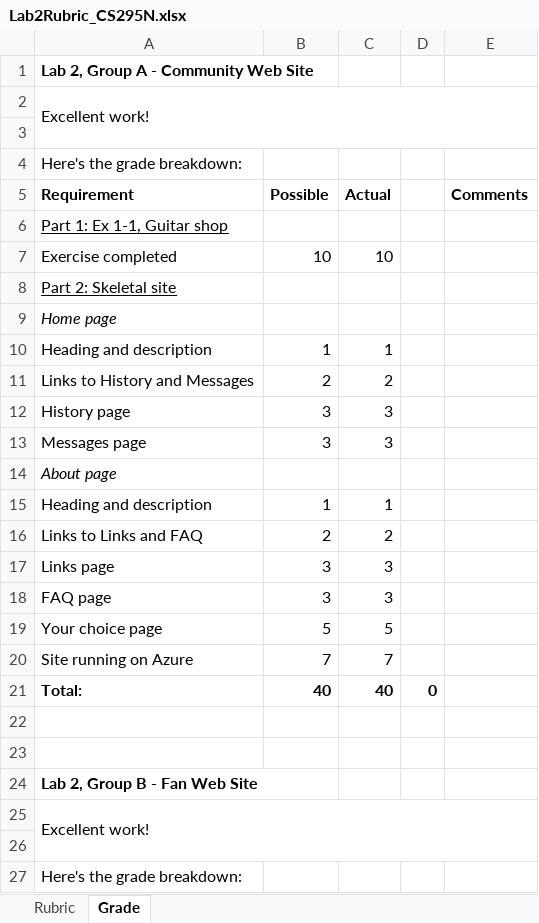
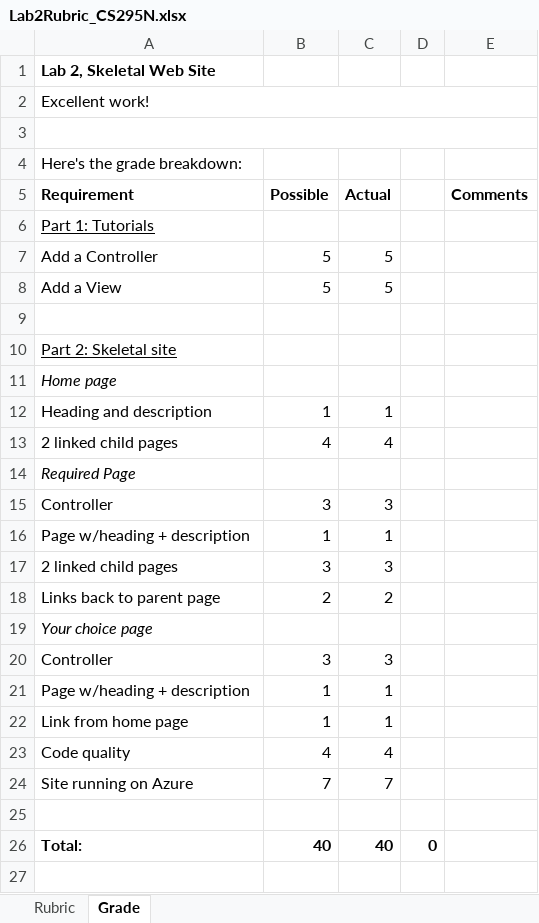
Before and after one commit to LCC-CIT/CS295N-CourseMaterials, an Excel workbook: Labs/Lab02/Lab2Rubric_CS295N.xlsx, sheet Grade, drawn as a sheet; only a part is shown; values as stored, in another font and other column widths than the file's, no borders; removed rows and columns are numbered as before the commit, all else as after; the diff covers the shown part only; the diff names each change by its address in the sheet, - before the commit and + after, or states it on an @@ line.

```diff
--- a/Labs/Lab02/Lab2Rubric_CS295N.xlsx (sheet Grade)
+++ b/Labs/Lab02/Lab2Rubric_CS295N.xlsx (sheet Grade)
-A1 (Requirement): Lab 2, Group A - Community Web Site
+A1 (Requirement): Lab 2, Skeletal Web Site
-A2:E3 merged
+A2:E2 merged
+A3:E3 merged
-A6 (Requirement): Part 1: Ex 1-1, Guitar shop
+A6 (Requirement): Part 1: Tutorials
+row 7: Add a Controller | 5 | 5
+row 8: Add a View | 5 | 5
-row 9: Exercise completed | 10 | 10
+row 9: (empty)
-row 11: Links to History and Messages | 2 | 2
+row 13: 2 linked child pages | 4 | 4
+row 14: Required Page
-A15 (Requirement): History page
+A15 (Requirement): Controller
-row 13: Messages page | 3 | 3
-row 14: About page
-A16 (Requirement): Heading and description
+A16 (Requirement): Page w/heading + description
+row 17: 2 linked child pages | 3 | 3
-A18 (Requirement): Links to Links and FAQ
+A18 (Requirement): Links back to parent page
+row 19: Your choice page
-A20 (Requirement): Links page
+A20 (Requirement): Controller
-row 18: FAQ page | 3 | 3
-row 19: Your choice page | 5 | 5
+row 21: Page w/heading + description | 1 | 1
+row 22: Link from home page | 1 | 1
+row 23: Code quality | 4 | 4
+row 25: (empty)
-row 22: (empty)
-row 23: (empty)
-row 24: Lab 2, Group B - Fan Web Site
-row 25: Excellent work!
-row 26: (empty)
-row 27: Here's the grade breakdown:
```
Also changed, not shown: 40 removed rows elsewhere in this sheet, sheet Rubric, formulas that keep their value, 2 other files.
